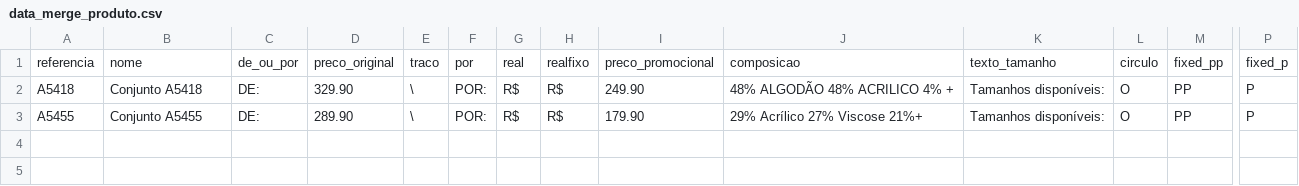
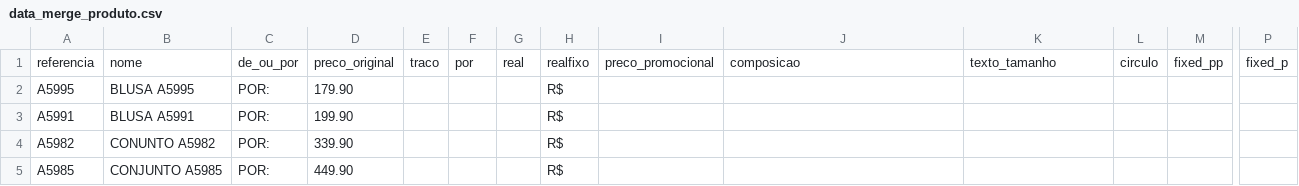
Before and after one commit to Ymyh299/Catalogo_plus, a CSV file: indesign/CSV/data_merge_produto.csv, drawn as a sheet; only a part is shown, gaps mark what is left out; removed rows and columns are numbered as before the commit, all else as after; rows hold the shown columns only; the diff names each change by its address in the sheet, - before the commit and + after, or states it on an @@ line.

```diff
--- a/indesign/CSV/data_merge_produto.csv
+++ b/indesign/CSV/data_merge_produto.csv
-row 2: A5418 | Conjunto A5418 | DE: | 329.90 | \ | POR: | R$ | R$ | 249.90 | 48% ALGODÃO 48% ACRILICO 4% + | Tamanhos disponíveis: | O | PP | P
-row 3: A5455 | Conjunto A5455 | DE: | 289.90 | \ | POR: | R$ | R$ | 179.90 | 29% Acrílico 27% Viscose 21%+ | Tamanhos disponíveis: | O | PP | P
+row 2: A5995 | BLUSA A5995 | POR: | 179.90 |  |  |  | R$
+row 3: A5991 | BLUSA A5991 | POR: | 199.90 |  |  |  | R$
+row 4: A5982 | CONUNTO A5982 | POR: | 339.90 |  |  |  | R$
+row 5: A5985 | CONJUNTO A5985 | POR: | 449.90 |  |  |  | R$
```
Also changed, not shown: indesign/CSV/data_merge_capa.csv, indesign/CSV/data_merge_contracapa.csv, 53 other files.
